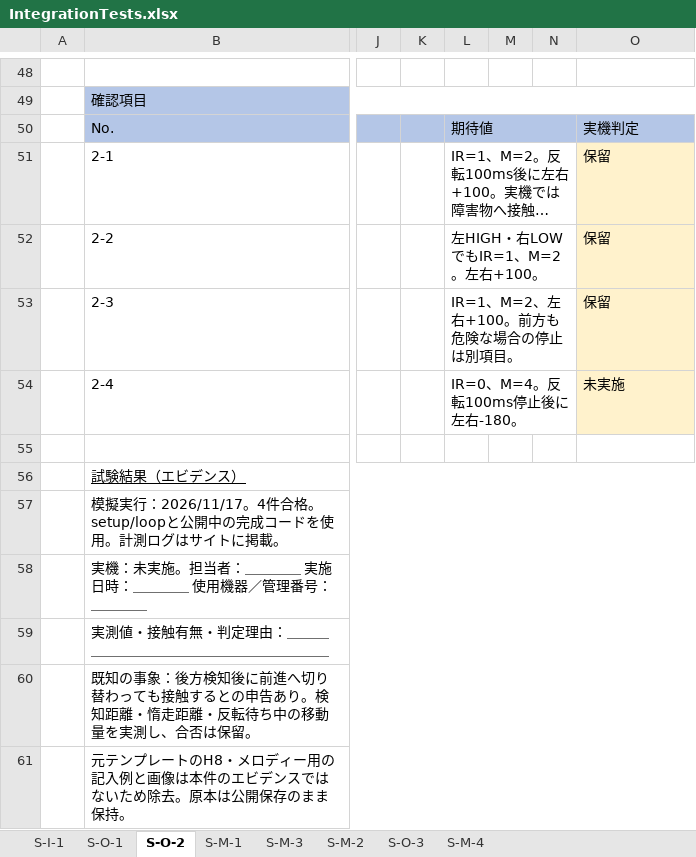
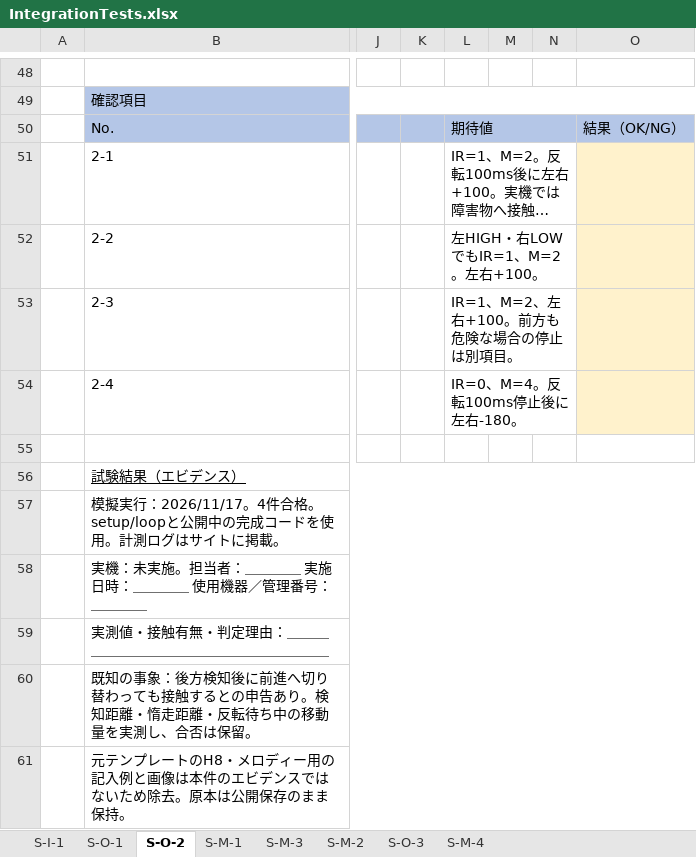
Before and after one commit to aaa1550/-, an Excel workbook: docs/testing/CompletedObstacleCar/IntegrationTests.xlsx, sheet S-O-2, drawn as a sheet; only a part is shown, gaps mark what is left out; long unchanged cells end in …; values as stored, in another font and other column widths than the file's, no borders; the diff names each change by its address in the sheet, - before the commit and + after, or states it on an @@ line.

```diff
--- a/docs/testing/CompletedObstacleCar/IntegrationTests.xlsx (sheet S-O-2)
+++ b/docs/testing/CompletedObstacleCar/IntegrationTests.xlsx (sheet S-O-2)
-O50: 実機判定
+O50: 結果（OK/NG）
-O51:O53: 保留
+O51:O53: (empty)
-O54: 未実施
+O54: (empty)
```
Also changed, not shown: sheet S-M-2, sheet S-M-3, sheet S-M-4, sheet S-O-1, sheet S-I-1, sheet S-O-3, 1 more sheet, 4 other files.
